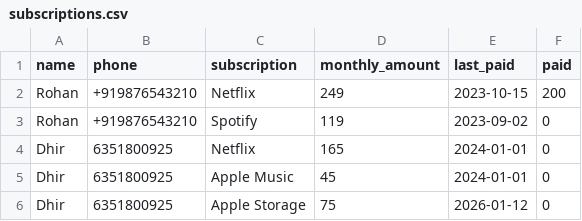
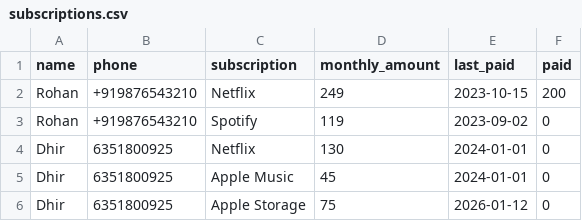
Before and after one commit to metalstorm22/paisabaakihai, a CSV file: data/subscriptions.csv, drawn as a sheet.

Commit message:
value

```diff
--- a/data/subscriptions.csv
+++ b/data/subscriptions.csv
@@ -3,3 +3,3 @@ Rohan,+919876543210,Netflix,249,2023-10-15,200
 Rohan,+919876543210,Spotify,119,2023-09-02,0
-Dhir,6351800925,Netflix,165,2024-01-01,0
+Dhir,6351800925,Netflix,130,2024-01-01,0
 Dhir,6351800925,Apple Music,45,2024-01-01,0
```
